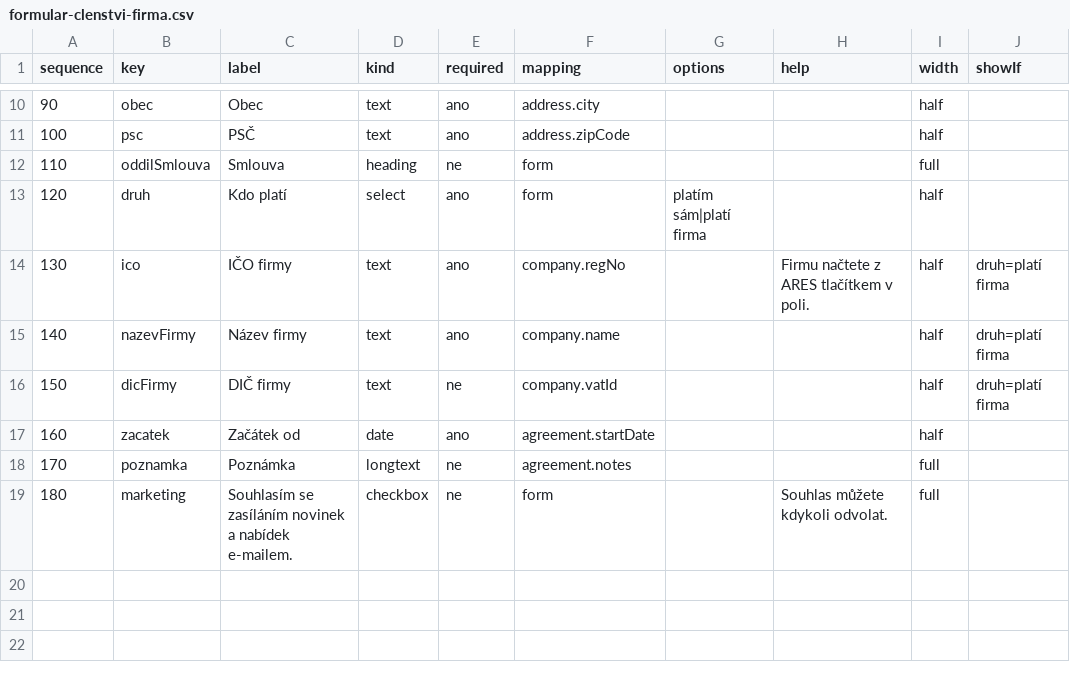
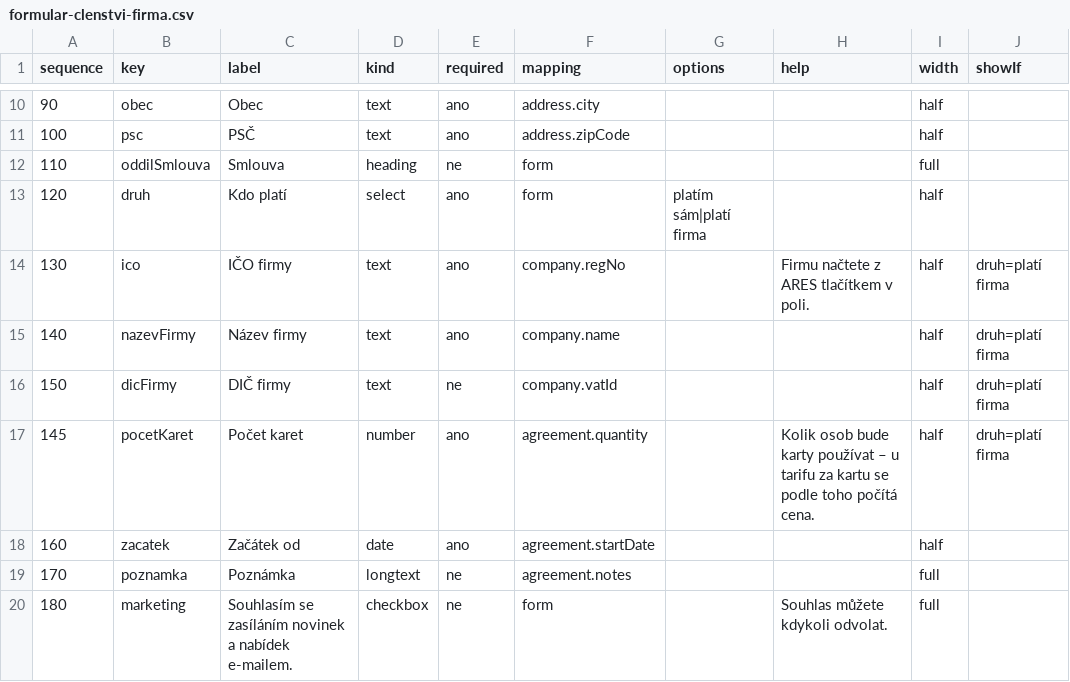
Before and after one commit to bregovic/shanon, a CSV file: public/sablony/formular-clenstvi-firma.csv, drawn as a sheet; only a part is shown, gaps mark what is left out.

Commit message:
feat(ar): tarif za kartu – položka Cena za kartu, počet karet u smlouvy (cena × počet, řádek N ks × cena), formulář Smlouva – počet karet; portál: pole zarovnaná nahoru, menší okraje na telefonu

```diff
--- a/public/sablony/formular-clenstvi-firma.csv
+++ b/public/sablony/formular-clenstvi-firma.csv
@@ -16,2 +16,3 @@
 150;dicFirmy;DIČ firmy;text;ne;company.vatId;;;half;druh=platí firma
+145;pocetKaret;Počet karet;number;ano;agreement.quantity;;Kolik osob bude karty používat – u tarifu za kartu se podle toho počítá cena.;half;druh=platí firma
 160;zacatek;Začátek od;date;ano;agreement.startDate;;;half;
```
Also changed, not shown: 14 other files.
